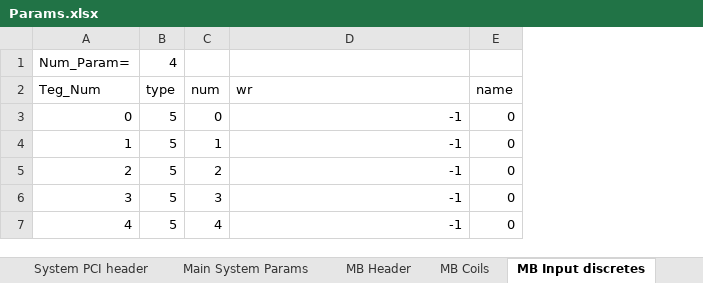
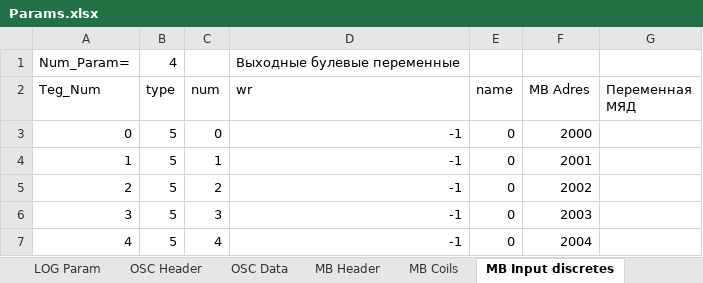
Before and after one commit to Max-Psh/Param_Parser, an Excel workbook: Params.xlsx, sheet MB Input discretes, drawn as a sheet; values as stored, in another font and other column widths than the file's, no borders; the diff names each change by its address in the sheet, - before the commit and + after, or states it on an @@ line.

```diff
--- a/Params.xlsx (sheet MB Input discretes)
+++ b/Params.xlsx (sheet MB Input discretes)
+column F (MB Adres), rows 3-7: 2000 | 2001 | 2002 | 2003 | 2004
+column G (Переменная МЯД), empty
-D1 (wr): (empty)
+D1 (wr): Выходные булевые переменные
```
Also changed, not shown: sheet Strings, sheet MB input registers, sheet MB holdings registers, sheet MB Coils, sheet 104 In Regs, sheet 104 Out Regs, 1 more sheet, other sheet tabs, formulas that keep their value, 2 other files.
